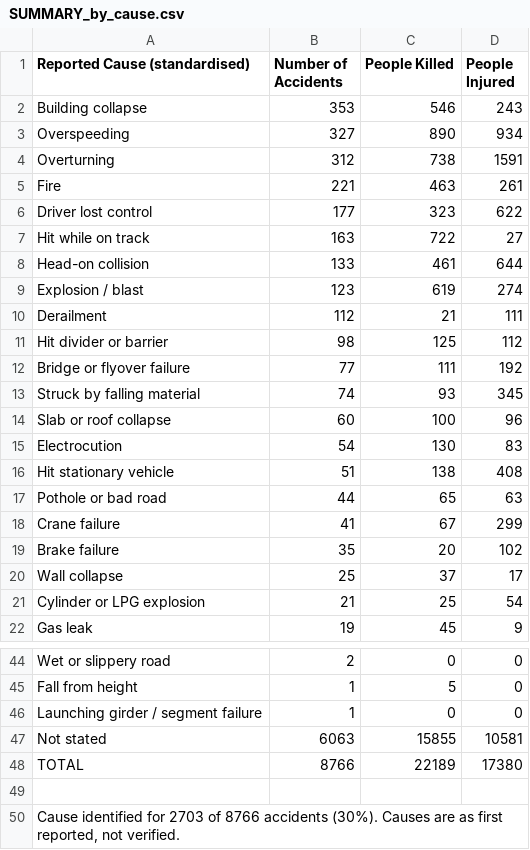
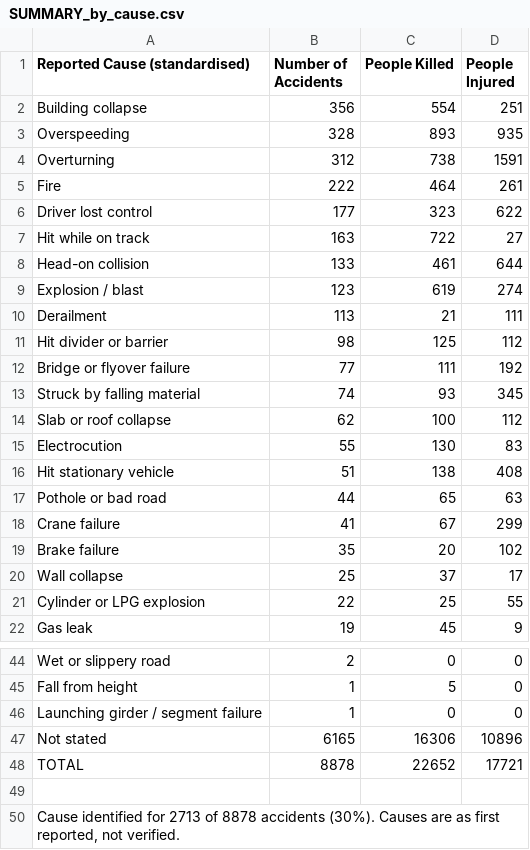
Before and after one commit to kbhattacharjeemsit-cloud/Accident-Monitor, a CSV file: SUMMARY_by_cause.csv, drawn as a sheet; only a part is shown, gaps mark what is left out.

```diff
--- a/SUMMARY_by_cause.csv
+++ b/SUMMARY_by_cause.csv
@@ -1,6 +1,6 @@
 Reported Cause (standardised),Number of Accidents,People Killed,People Injured
-Building collapse,353,546,243
-Overspeeding,327,890,934
+Building collapse,356,554,251
+Overspeeding,328,893,935
 Overturning,312,738,1591
-Fire,221,463,261
+Fire,222,464,261
 Driver lost control,177,323,622
@@ -9,3 +9,3 @@ Head-on collision,133,461,644
 Explosion / blast,123,619,274
-Derailment,112,21,111
+Derailment,113,21,111
 Hit divider or barrier,98,125,112
@@ -13,4 +13,4 @@ Bridge or flyover failure,77,111,192
 Struck by falling material,74,93,345
-Slab or roof collapse,60,100,96
-Electrocution,54,130,83
+Slab or roof collapse,62,100,112
+Electrocution,55,130,83
 Hit stationary vehicle,51,138,408
@@ -20,3 +20,3 @@ Brake failure,35,20,102
 Wall collapse,25,37,17
-Cylinder or LPG explosion,21,25,54
+Cylinder or LPG explosion,22,25,55
 Gas leak,19,45,9
@@ -46,5 +46,5 @@ Fall from height,1,5,0
 Launching girder / segment failure,1,0,0
-Not stated,6063,15855,10581
-TOTAL,8766,22189,17380
+Not stated,6165,16306,10896
+TOTAL,8878,22652,17721
 
-"Cause identified for 2703 of 8766 accidents (30%). Causes are as first reported, not verified.",,,
+"Cause identified for 2713 of 8878 accidents (30%). Causes are as first reported, not verified.",,,
```
Also changed, not shown: SUMMARY_all.csv, SUMMARY_by_category.csv, 6 other files.
